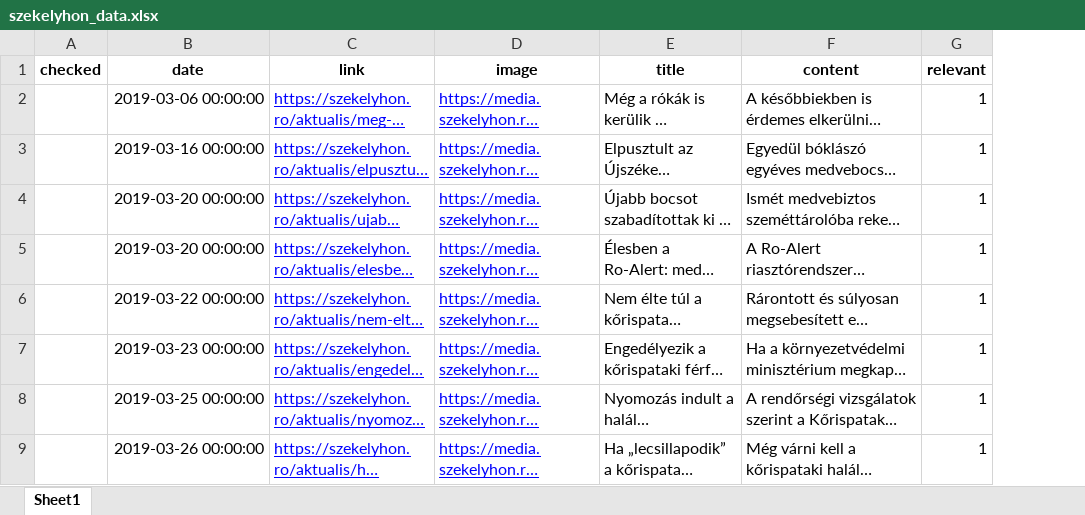
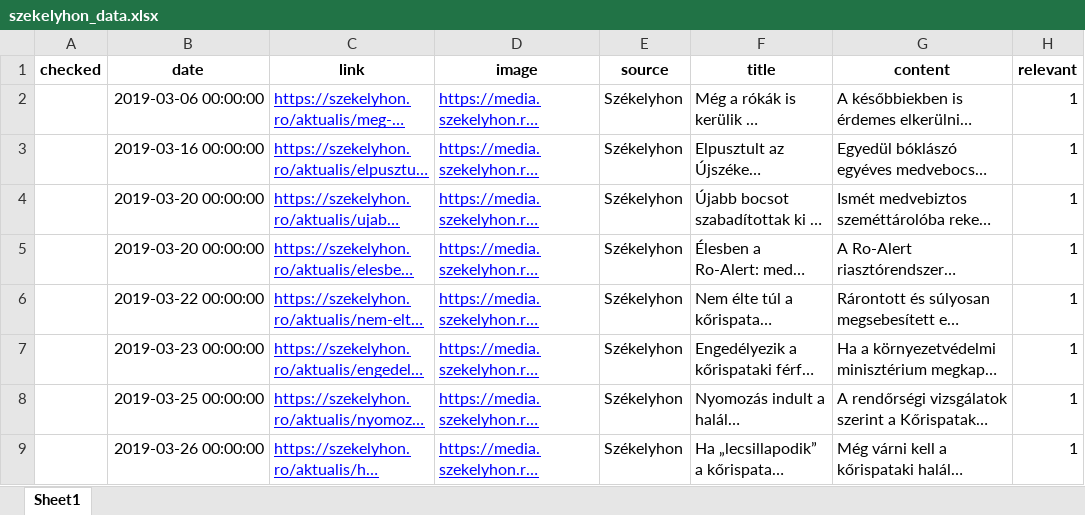
Before and after one commit to szekelydata/medveterkep, an Excel workbook: data/szekelyhon_data.xlsx, sheet Sheet1, drawn as a sheet; only a part is shown; long unchanged cells end in …; values as stored, in another font and other column widths than the file's, no borders; the diff names each change by its address in the sheet, - before the commit and + after, or states it on an @@ line.

```diff
--- a/data/szekelyhon_data.xlsx (sheet Sheet1)
+++ b/data/szekelyhon_data.xlsx (sheet Sheet1)
+column E (source), rows 2-9: all Székelyhon
```
Also changed, not shown: data/vadkarok_hr.xlsx, 6 other files.
